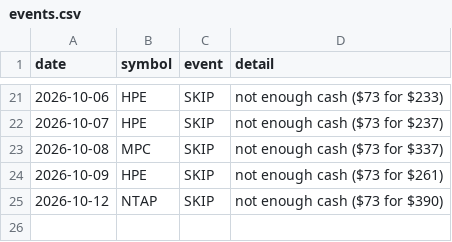
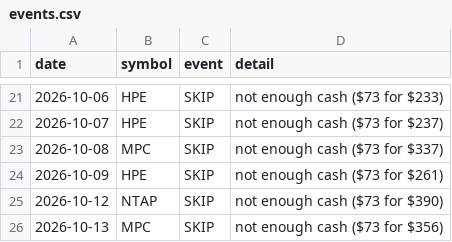
Before and after one commit to cashoutsav8-bit/stock-paper-bot, a CSV file: docs/strat_A/events.csv, drawn as a sheet; only a part is shown, gaps mark what is left out; the diff names each change by its address in the sheet, - before the commit and + after, or states it on an @@ line.

```diff
--- a/docs/strat_A/events.csv
+++ b/docs/strat_A/events.csv
+row 26: 2026-10-13 | MPC | SKIP | not enough cash ($73 for $356)
```
Also changed, not shown: docs/strat_A/equity.csv, docs/strat_D/equity.csv, 7 other files.
